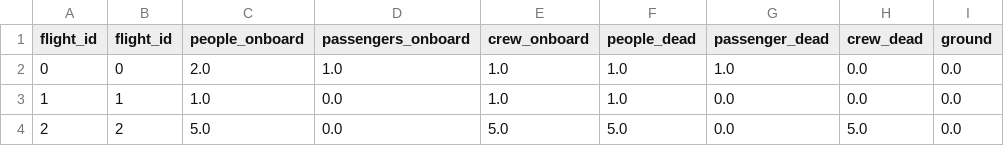
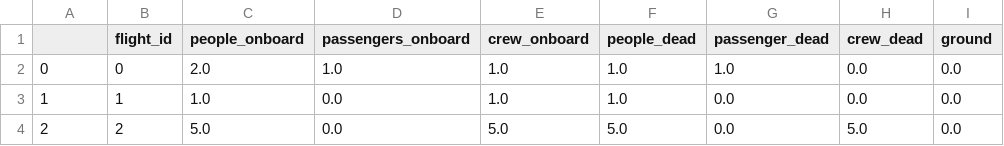
Before and after one commit to maicobernal/airplane_crashes, a CSV file: data/fatalities.csv, drawn as a sheet; only a part is shown; the diff names each change by its address in the sheet, - before the commit and + after, or states it on an @@ line.

```diff
--- a/data/fatalities.csv
+++ b/data/fatalities.csv
-A1: flight_id
+A1: (empty)
```
Also changed, not shown: 8 other files.
